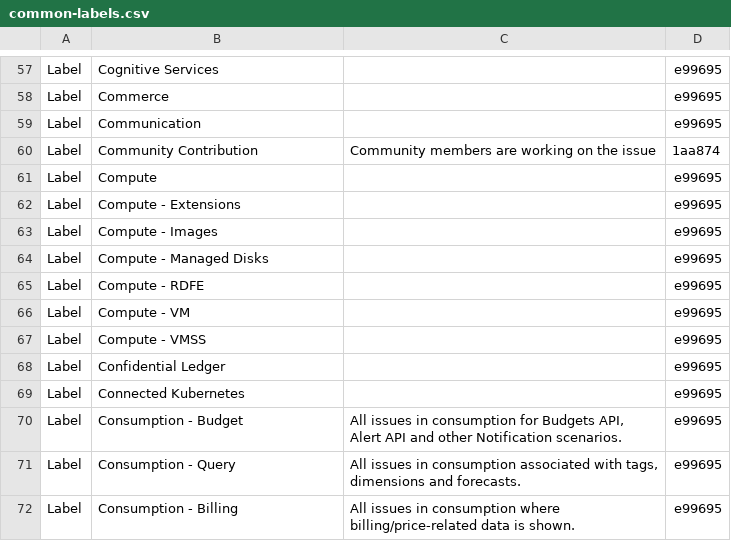
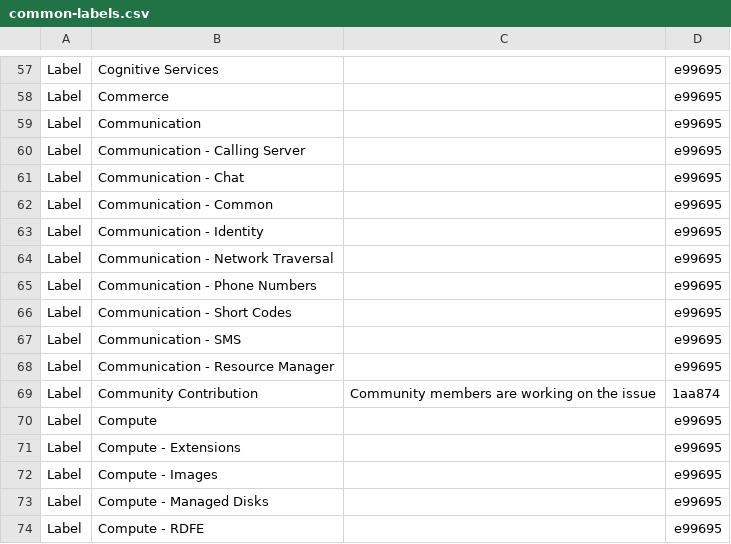
Before and after one commit to wanlwanl/wanl-fork-azure-sdk-tools, a CSV file: tools/github-labels/common-labels.csv, drawn as a sheet; only a part is shown, gaps mark what is left out; the shorter side is filled out with more unchanged rows.

Commit message:
[GitHub Labels] Add new communication labels (#2981)
The focus of these changes is to record the new labels for the Azure
communication service as part of the global set.

```diff
--- a/tools/github-labels/common-labels.csv
+++ b/tools/github-labels/common-labels.csv
@@ -59,2 +59,11 @@ Label,Commerce,,e99695
 Label,Communication,,e99695
+Label,Communication - Calling Server,,e99695
+Label,Communication - Chat,,e99695
+Label,Communication - Common,,e99695
+Label,Communication - Identity,,e99695
+Label,Communication - Network Traversal,,e99695
+Label,Communication - Phone Numbers,,e99695
+Label,Communication - Short Codes,,e99695
+Label,Communication - SMS,,e99695
+Label,Communication - Resource Manager,,e99695
 Label,Community Contribution,Community members are working on the issue,1aa874
```
Also changed, not shown: tools/github-labels/repository-snapshots/autorest.cpp.csv, tools/github-labels/repository-snapshots/autorest.csharp.csv, 33 other files.
